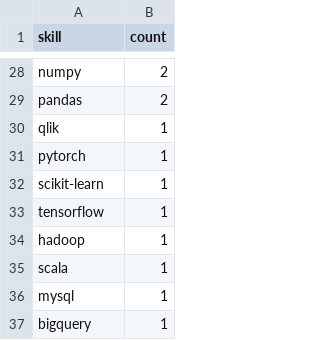
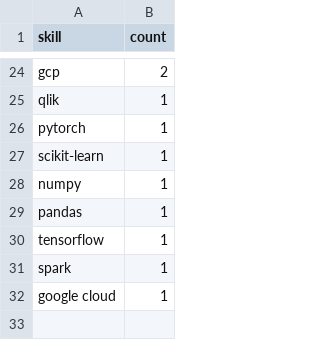
Before and after one commit to Maneeshraja19/job-market-intelligence, a CSV file: data/processed/skill_counts.csv, drawn as a sheet; only a part is shown, gaps mark what is left out; removed rows and columns are numbered as before the commit, all else as after; the diff covers the shown part only; the diff names each change by its address in the sheet, - before the commit and + after, or states it on an @@ line.

```diff
--- a/data/processed/skill_counts.csv
+++ b/data/processed/skill_counts.csv
-A24 (skill): numpy
+A24 (skill): gcp
-row 29: pandas | 2
+row 28: numpy | 1
+row 29: pandas | 1
-row 34: hadoop | 1
-A31 (skill): scala
+A31 (skill): spark
-row 36: mysql | 1
-A32 (skill): bigquery
+A32 (skill): google cloud
```
Also changed, not shown: 9 added rows, 13 removed rows and 11 edited cells elsewhere in this file, 1 other file.
